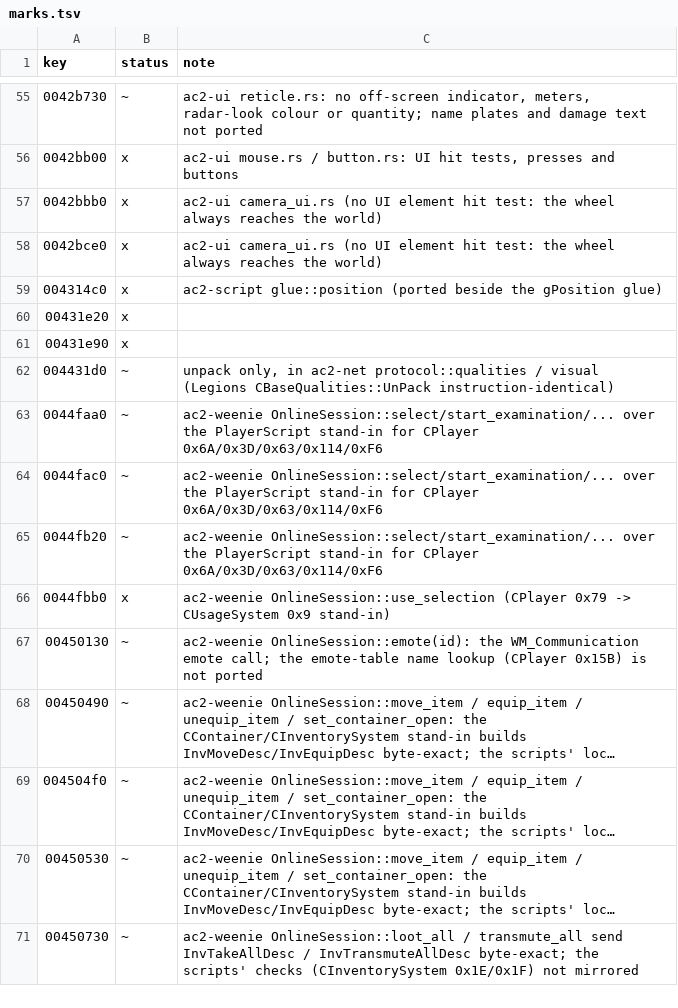
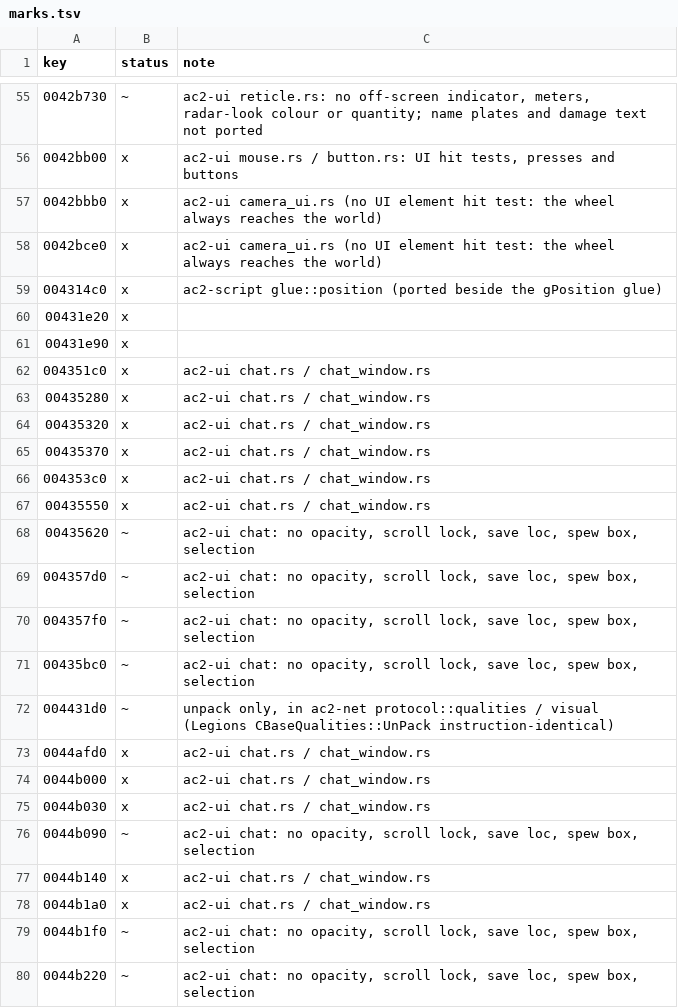
Before and after one commit to CrimsonMage/AC2_Rusted, a TSV file: docs/retail-catalog/marks.tsv, drawn as a sheet; only a part is shown, gaps mark what is left out; the shorter side is filled out with more unchanged rows; long unchanged cells end in …; the diff covers the shown part only.

Commit message:
Chat windows: gmChatUI and ChatWindow from the toolbar layout
Four ChatWindow roots, the first shown and focused. Global key presses
go to the target window (DetermineTargetWindow): Enter opens the entry
line or sends it (ProcessCommand -> ChatRequest::Line), the command and
alias keys prefill their prefix, the reply key starts a reply, window
keys toggle windows, history keys come out as ChatRequest::History,
Escape deactivates on the UI loop. RecvNotice_DisplayStringInfo queues
by filter; AllTextToLog writes in the type's font size and colour.
ReloadChatSettings applies GameplayOptionsProfile filters and fonts,
greets once and explains an empty filter. Strings come from the chat
and reply string tables, read with the HUD.

```diff
--- a/docs/retail-catalog/marks.tsv
+++ b/docs/retail-catalog/marks.tsv
@@ -61,2 +61,20 @@ key	status	note
 00431e90	x	
+004351c0	x	ac2-ui chat.rs / chat_window.rs
+00435280	x	ac2-ui chat.rs / chat_window.rs
+00435320	x	ac2-ui chat.rs / chat_window.rs
+00435370	x	ac2-ui chat.rs / chat_window.rs
+004353c0	x	ac2-ui chat.rs / chat_window.rs
+00435550	x	ac2-ui chat.rs / chat_window.rs
+00435620	~	ac2-ui chat: no opacity, scroll lock, save loc, spew box, selection
+004357d0	~	ac2-ui chat: no opacity, scroll lock, save loc, spew box, selection
+004357f0	~	ac2-ui chat: no opacity, scroll lock, save loc, spew box, selection
+00435bc0	~	ac2-ui chat: no opacity, scroll lock, save loc, spew box, selection
 004431d0	~	unpack only, in ac2-net protocol::qualities / visual (Legions CBaseQualities::UnPack instruction-identical)
+0044afd0	x	ac2-ui chat.rs / chat_window.rs
+0044b000	x	ac2-ui chat.rs / chat_window.rs
+0044b030	x	ac2-ui chat.rs / chat_window.rs
+0044b090	~	ac2-ui chat: no opacity, scroll lock, save loc, spew box, selection
+0044b140	x	ac2-ui chat.rs / chat_window.rs
+0044b1a0	x	ac2-ui chat.rs / chat_window.rs
+0044b1f0	~	ac2-ui chat: no opacity, scroll lock, save loc, spew box, selection
+0044b220	~	ac2-ui chat: no opacity, scroll lock, save loc, spew box, selection
```
Also changed, not shown: 24 added rows elsewhere in this file, 14 other files.
